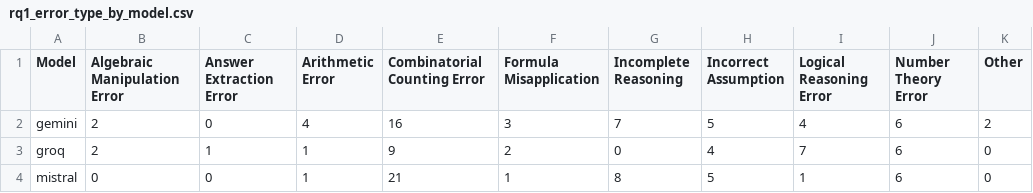
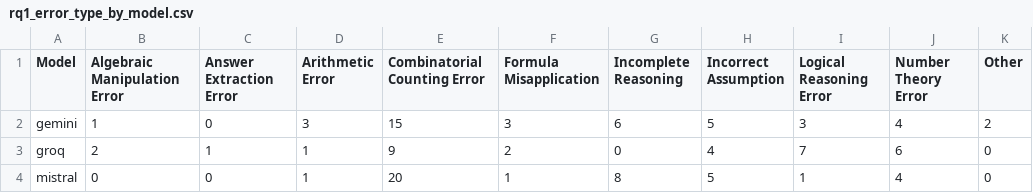
Before and after one commit to AnushreeM2701/LLM_Project, a CSV file: outputs/tables/rq1_error_type_by_model.csv, drawn as a sheet; only a part is shown; the diff names each change by its address in the sheet, - before the commit and + after, or states it on an @@ line.

```diff
--- a/outputs/tables/rq1_error_type_by_model.csv
+++ b/outputs/tables/rq1_error_type_by_model.csv
-B2 (Algebraic Manipulation Error): 2
+B2 (Algebraic Manipulation Error): 1
-D2 (Arithmetic Error): 4
+D2 (Arithmetic Error): 3
-E2 (Combinatorial Counting Error): 16
+E2 (Combinatorial Counting Error): 15
-G2 (Incomplete Reasoning): 7
+G2 (Incomplete Reasoning): 6
-I2 (Logical Reasoning Error): 4
+I2 (Logical Reasoning Error): 3
-J2 (Number Theory Error): 6
+J2 (Number Theory Error): 4
-E4 (Combinatorial Counting Error): 21
+E4 (Combinatorial Counting Error): 20
-J4 (Number Theory Error): 6
+J4 (Number Theory Error): 4
```
Also changed, not shown: outputs/tables/accuracy_by_model_category.csv, outputs/tables/accuracy_by_model_prompt_difficulty.csv, 25 other files.
